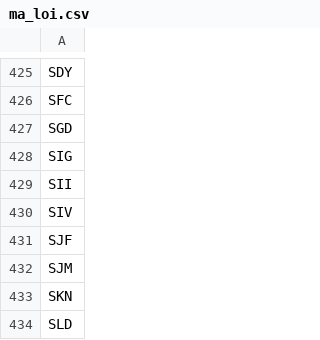
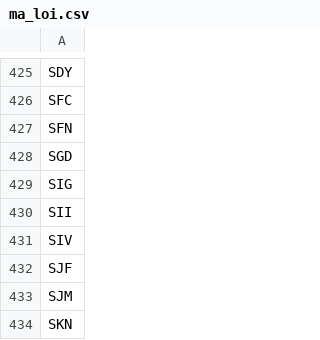
Before and after one commit to karenmanucian-eng/Canh-Bao-Day-Co-Phieu-Claude, a CSV file: ma_loi.csv, drawn as a sheet; only a part is shown, gaps mark what is left out; the shorter side is filled out with more unchanged rows.

```diff
--- a/ma_loi.csv
+++ b/ma_loi.csv
@@ -426,2 +426,3 @@ SDY
 SFC
+SFN
 SGD
```
